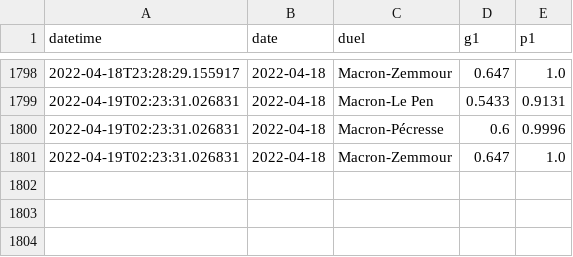
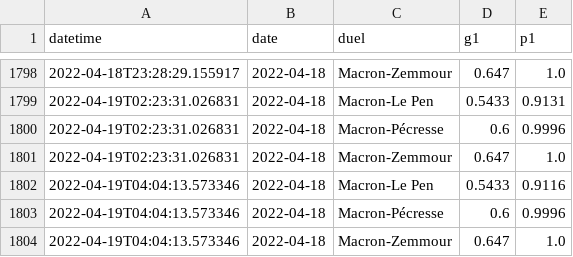
Before and after one commit to michalskop/simple-polls, a CSV file: fr2022/history_2_duel_win.csv, drawn as a sheet; only a part is shown, gaps mark what is left out.

```diff
--- a/fr2022/history_2_duel_win.csv
+++ b/fr2022/history_2_duel_win.csv
@@ -1801 +1801,4 @@ datetime,date,duel,g1,p1
 2022-04-19T02:23:31.026831,2022-04-18,Macron-Zemmour,0.647,1.0
+2022-04-19T04:04:13.573346,2022-04-18,Macron-Le Pen,0.5433,0.9116
+2022-04-19T04:04:13.573346,2022-04-18,Macron-Pécresse,0.6,0.9996
+2022-04-19T04:04:13.573346,2022-04-18,Macron-Zemmour,0.647,1.0
```
Also changed, not shown: fr2022/history_1_duel.csv, fr2022/history_1_rank.csv, 1 other file.
